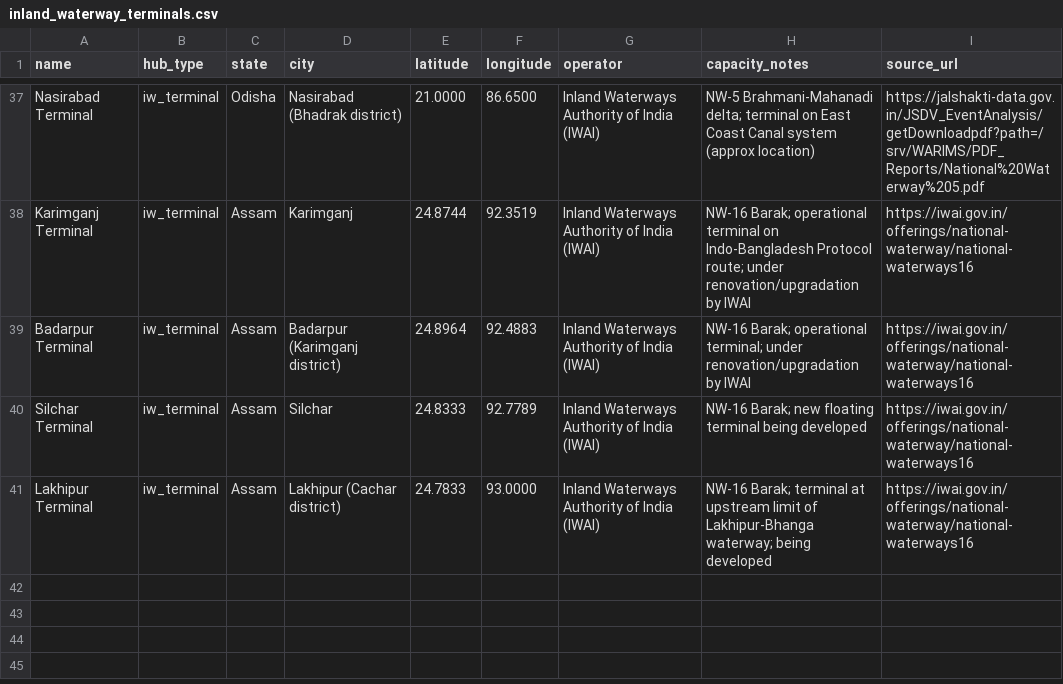
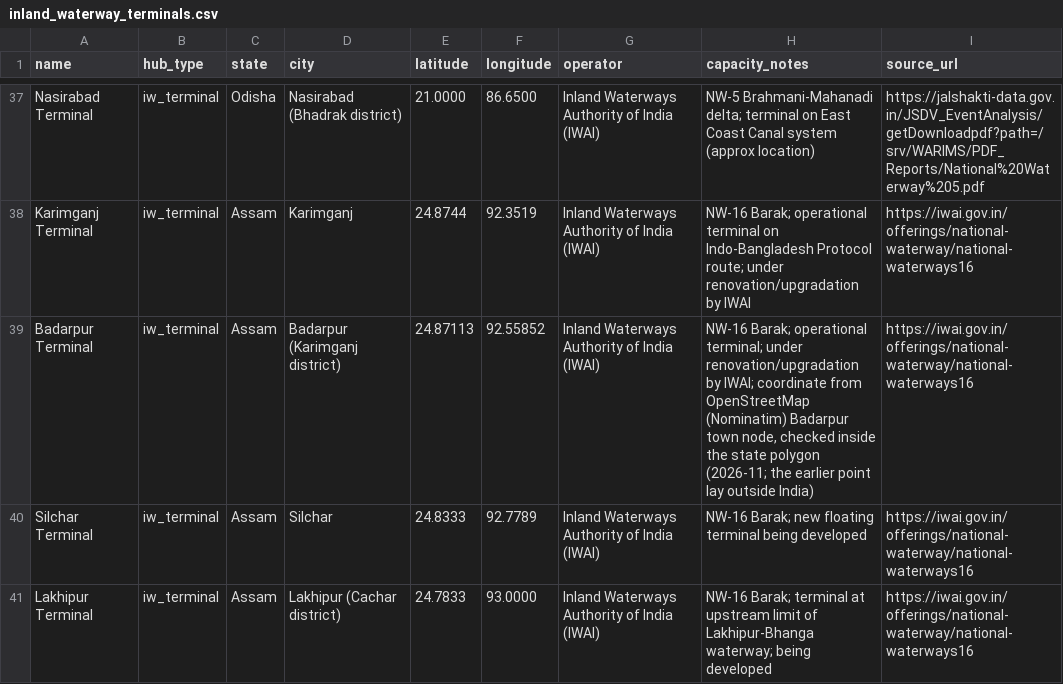
Before and after one commit to subhams07/gisindia4logistics, a CSV file: data/logistics_hubs/inland_waterway_terminals.csv, drawn as a sheet; only a part is shown, gaps mark what is left out.

```diff
--- a/data/logistics_hubs/inland_waterway_terminals.csv
+++ b/data/logistics_hubs/inland_waterway_terminals.csv
@@ -38,3 +38,3 @@ Nasirabad Terminal,iw_terminal,Odisha,Nasirabad (Bhadrak district),21.0000,86.65
 Karimganj Terminal,iw_terminal,Assam,Karimganj,24.8744,92.3519,Inland Waterways Authority of India (IWAI),NW-16 Barak; operational terminal on Indo-Bangladesh Protocol route; under renovation/upgradation by IWAI,https://iwai.gov.in/offerings/national-waterway/national-waterways16
-Badarpur Terminal,iw_terminal,Assam,Badarpur (Karimganj district),24.8964,92.4883,Inland Waterways Authority of India (IWAI),NW-16 Barak; operational terminal; under renovation/upgradation by IWAI,https://iwai.gov.in/offerings/national-waterway/national-waterways16
+Badarpur Terminal,iw_terminal,Assam,Badarpur (Karimganj district),24.87113,92.55852,Inland Waterways Authority of India (IWAI),"NW-16 Barak; operational terminal; under renovation/upgradation by IWAI; coordinate from OpenStreetMap (Nominatim) Badarpur town node, checked inside the state polygon (2026-11; the earlier point lay outside India)",https://iwai.gov.in/offerings/national-waterway/national-waterways16
 Silchar Terminal,iw_terminal,Assam,Silchar,24.8333,92.7789,Inland Waterways Authority of India (IWAI),NW-16 Barak; new floating terminal being developed,https://iwai.gov.in/offerings/national-waterway/national-waterways16
```
Also changed, not shown: data/logistics_hubs/air_cargo.csv, data/logistics_hubs/fci_depots.csv, 2 other files.
